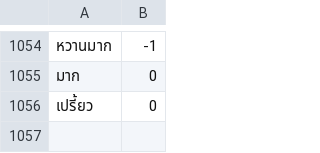
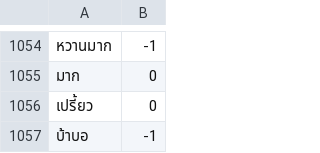
Before and after one commit to Meemidh/botplearnpung, a CSV file: DataSet_label.csv, drawn as a sheet; only a part is shown, gaps mark what is left out; the diff names each change by its address in the sheet, - before the commit and + after, or states it on an @@ line.

```diff
--- a/DataSet_label.csv
+++ b/DataSet_label.csv
+row 1057: บ้าบอ | -1
```
Also changed, not shown: 3 other files.
